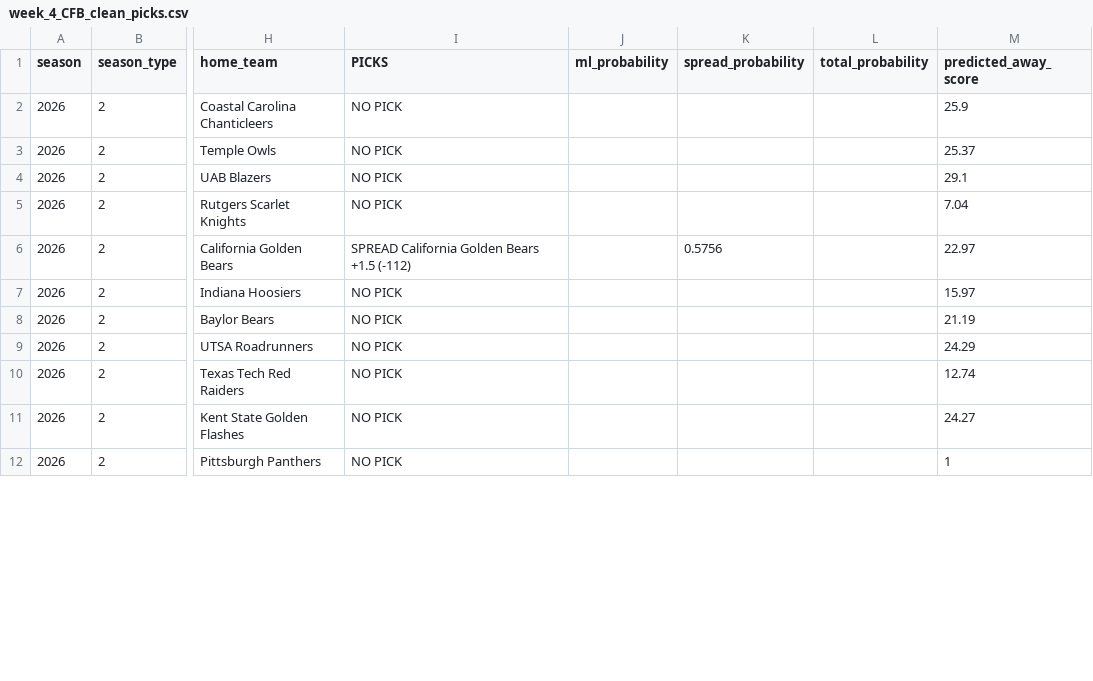
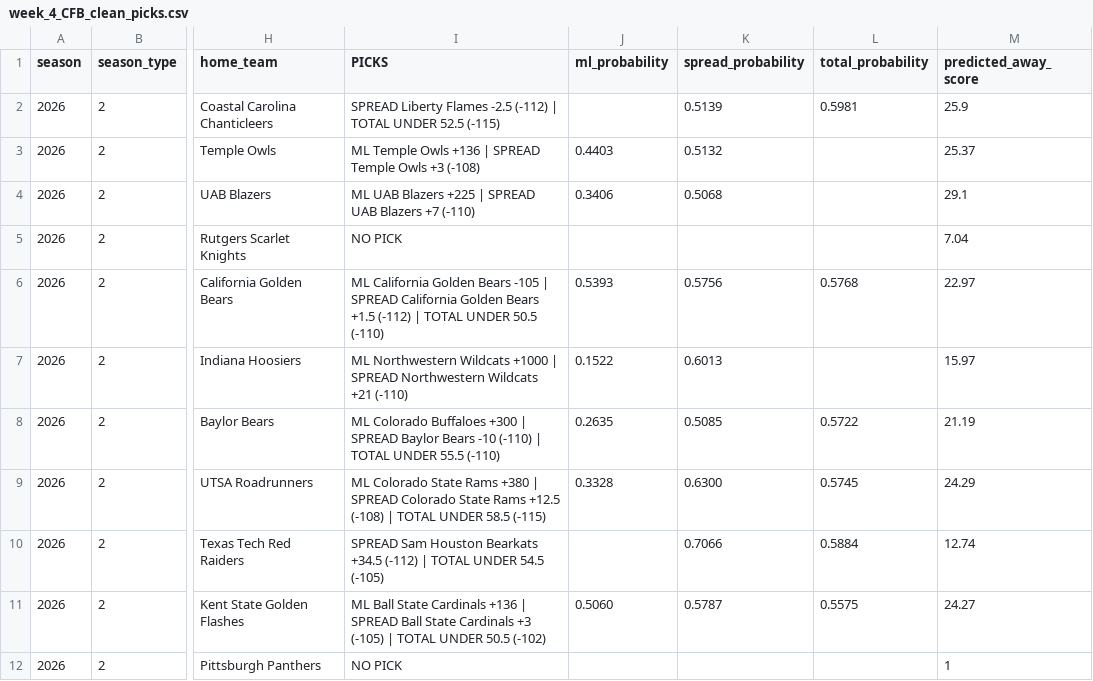
Before and after one commit to Clownworldenjoyer76/cfb_for_mat, a CSV file: docs/win/football/cfb/03_picks/cleaned/week_4_CFB_clean_picks.csv, drawn as a sheet; only a part is shown, gaps mark what is left out; the diff covers the shown part only; the diff names each change by its address in the sheet, - before the commit and + after, or states it on an @@ line.

```diff
--- a/docs/win/football/cfb/03_picks/cleaned/week_4_CFB_clean_picks.csv
+++ b/docs/win/football/cfb/03_picks/cleaned/week_4_CFB_clean_picks.csv
-I2 (PICKS): NO PICK
+I2 (PICKS): SPREAD Liberty Flames -2.5 (-112) | TOTAL UNDER 52.5 (-115)
-K2 (spread_probability): (empty)
+K2 (spread_probability): 0.5139
-L2 (total_probability): (empty)
+L2 (total_probability): 0.5981
-I3 (PICKS): NO PICK
+I3 (PICKS): ML Temple Owls +136 | SPREAD Temple Owls +3 (-108)
-J3 (ml_probability): (empty)
+J3 (ml_probability): 0.4403
-K3 (spread_probability): (empty)
+K3 (spread_probability): 0.5132
-I4 (PICKS): NO PICK
+I4 (PICKS): ML UAB Blazers +225 | SPREAD UAB Blazers +7 (-110)
-J4 (ml_probability): (empty)
+J4 (ml_probability): 0.3406
-K4 (spread_probability): (empty)
+K4 (spread_probability): 0.5068
-I6 (PICKS): SPREAD California Golden Bears +1.5 (-112)
+I6 (PICKS): ML California Golden Bears -105 | SPREAD California Golden Bears +1.5 (-112) | TOTAL UNDER 50.5 (-110)
-J6 (ml_probability): (empty)
+J6 (ml_probability): 0.5393
-L6 (total_probability): (empty)
+L6 (total_probability): 0.5768
-I7 (PICKS): NO PICK
+I7 (PICKS): ML Northwestern Wildcats +1000 | SPREAD Northwestern Wildcats +21 (-110)
-J7 (ml_probability): (empty)
+J7 (ml_probability): 0.1522
-K7 (spread_probability): (empty)
+K7 (spread_probability): 0.6013
-I8 (PICKS): NO PICK
+I8 (PICKS): ML Colorado Buffaloes +300 | SPREAD Baylor Bears -10 (-110) | TOTAL UNDER 55.5 (-110)
-J8 (ml_probability): (empty)
+J8 (ml_probability): 0.2635
-K8 (spread_probability): (empty)
+K8 (spread_probability): 0.5085
-L8 (total_probability): (empty)
+L8 (total_probability): 0.5722
-I9 (PICKS): NO PICK
+I9 (PICKS): ML Colorado State Rams +380 | SPREAD Colorado State Rams +12.5 (-108) | TOTAL UNDER 58.5 (-115)
-J9 (ml_probability): (empty)
+J9 (ml_probability): 0.3328
-K9 (spread_probability): (empty)
+K9 (spread_probability): 0.6300
-L9 (total_probability): (empty)
+L9 (total_probability): 0.5745
-I10 (PICKS): NO PICK
+I10 (PICKS): SPREAD Sam Houston Bearkats +34.5 (-112) | TOTAL UNDER 54.5 (-105)
-K10 (spread_probability): (empty)
+K10 (spread_probability): 0.7066
-L10 (total_probability): (empty)
+L10 (total_probability): 0.5884
-I11 (PICKS): NO PICK
+I11 (PICKS): ML Ball State Cardinals +136 | SPREAD Ball State Cardinals +3 (-105) | TOTAL UNDER 50.5 (-102)
-J11 (ml_probability): (empty)
+J11 (ml_probability): 0.5060
-K11 (spread_probability): (empty)
+K11 (spread_probability): 0.5787
-L11 (total_probability): (empty)
+L11 (total_probability): 0.5575
```
Also changed, not shown: 165 edited cells elsewhere in this file, docs/win/football/cfb/01_merge/week_4_CFB_enriched.csv, docs/win/football/cfb/02_select/week_4_CFB_selected.csv, 42 other files.
